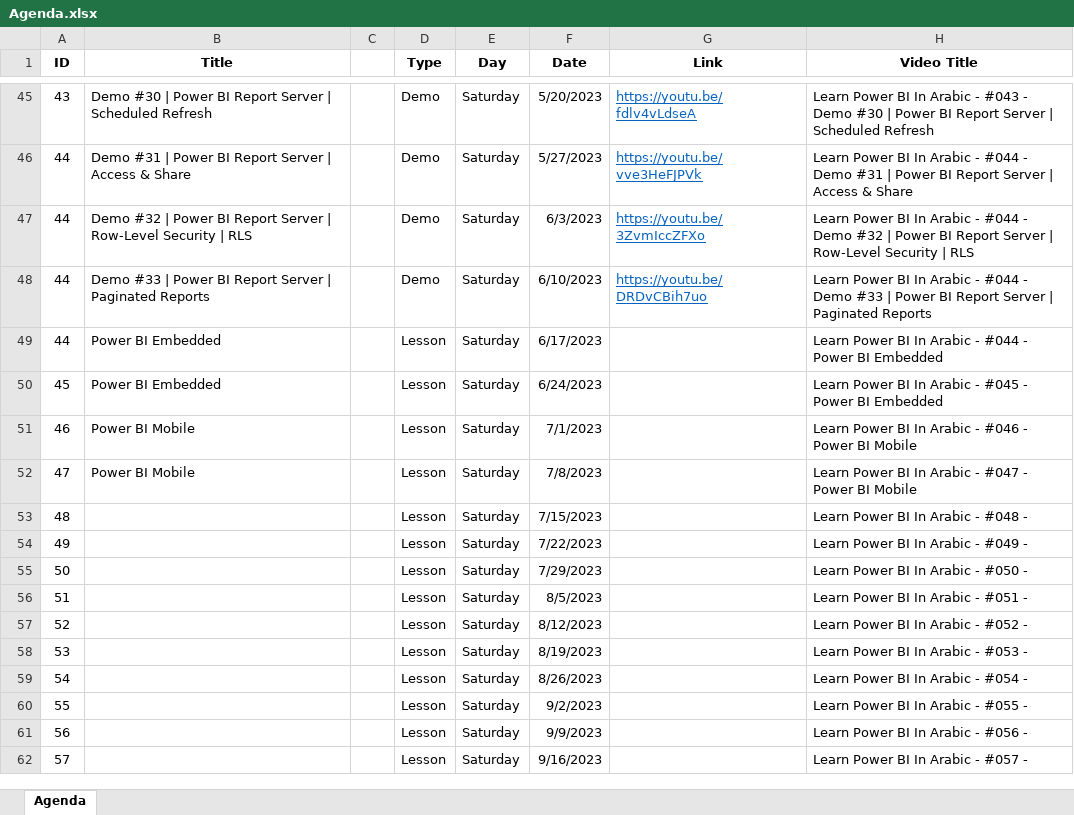
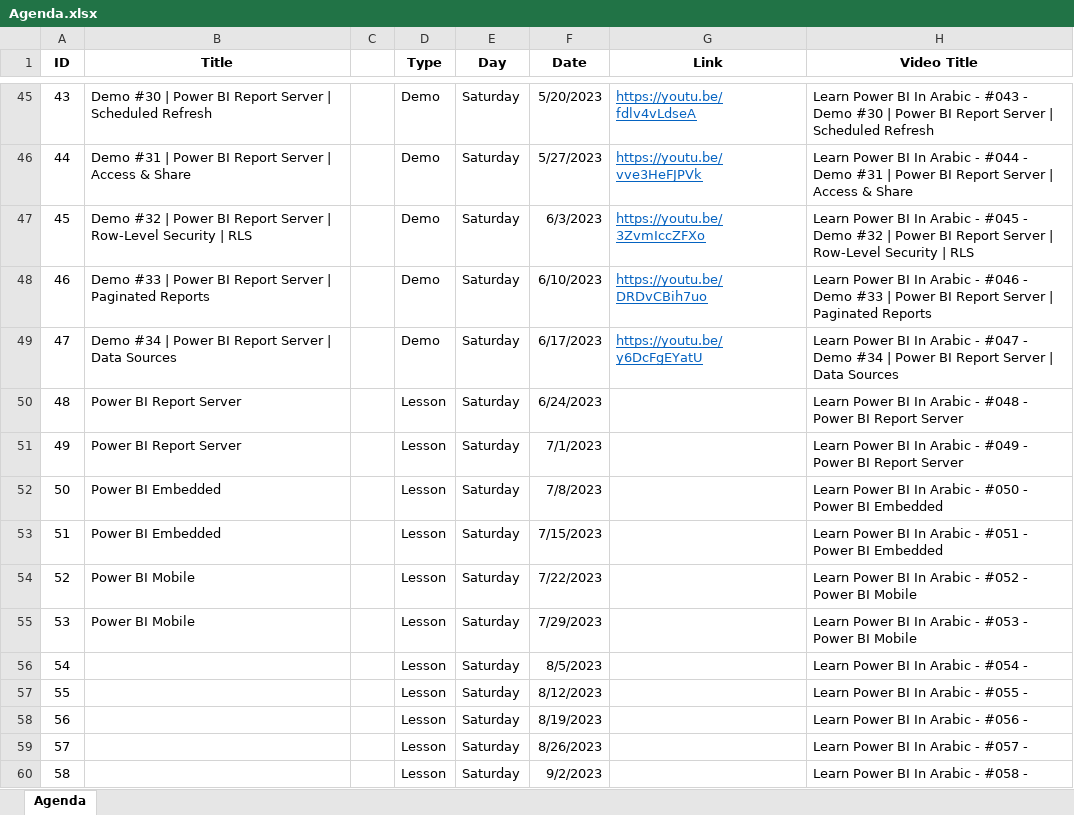
Before and after one commit to MohamedZanoon/Learn-Power-BI-In-Arabic, an Excel workbook: Agenda.xlsx, sheet Agenda, drawn as a sheet; only a part is shown, gaps mark what is left out; values as stored, in another font and other column widths than the file's, no borders; conditional formats not drawn; removed rows and columns are numbered as before the commit, all else as after; the diff covers the shown part only; the diff names each change by its address in the sheet, - before the commit and + after, or states it on an @@ line.

Commit message:
Lesson 47

```diff
--- a/Agenda.xlsx (sheet Agenda)
+++ b/Agenda.xlsx (sheet Agenda)
-A47 (ID): 44
+A47 (ID): 45
-H47 (Video Title): …Arabic - #044 - Demo…
+H47 (Video Title): …Arabic - #045 - Demo…
-A48 (ID): 44
+A48 (ID): 46
-H48 (Video Title): …Arabic - #044 - Demo…
+H48 (Video Title): …Arabic - #046 - Demo…
-row 49: 44 | Power BI Embedded |  | Lesson | Saturday | 6/17/2023 |  | Learn Power BI In Arabic - #044 - Power BI Embedded
-row 50: 45 | Power BI Embedded |  | Lesson | Saturday | 6/24/2023 |  | Learn Power BI In Arabic - #045 - Power BI Embedded
-row 51: 46 | Power BI Mobile |  | Lesson | Saturday | 7/1/2023 |  | Learn Power BI In Arabic - #046 - Power BI Mobile
-B49 (Title): Power BI Mobile
+B49 (Title): Demo #34 | Power BI Report Server | Data Sources
-D49 (Type): Lesson
+D49 (Type): Demo
-F49 (Date): 7/8/2023
+F49 (Date): 6/17/2023
-G49 (Link): (empty)
+G49 (Link): https://youtu.be/y6DcFgEYatU
-H49 (Video Title): …#047 - Power BI Mobile
+H49 (Video Title): …#047 - Demo #34 | Power BI Report Server | Data Sources
-B50:B51 (Title): (empty)
+B50:B51 (Title): Power BI Report Server
-F50 (Date): 7/15/2023
+F50 (Date): 6/24/2023
-H50 (Video Title): Learn Power BI In Arabic - #048 -
+H50 (Video Title): Learn Power BI In Arabic - #048 - Power BI Report Server
-F51 (Date): 7/22/2023
+F51 (Date): 7/1/2023
-H51 (Video Title): Learn Power BI In Arabic - #049 -
+H51 (Video Title): Learn Power BI In Arabic - #049 - Power BI Report Server
-B52:B53 (Title): (empty)
+B52:B53 (Title): Power BI Embedded
-F52 (Date): 7/29/2023
+F52 (Date): 7/8/2023
-H52 (Video Title): Learn Power BI In Arabic - #050 -
+H52 (Video Title): Learn Power BI In Arabic - #050 - Power BI Embedded
-F53 (Date): 8/5/2023
+F53 (Date): 7/15/2023
-H53 (Video Title): Learn Power BI In Arabic - #051 -
+H53 (Video Title): Learn Power BI In Arabic - #051 - Power BI Embedded
-B54:B55 (Title): (empty)
+B54:B55 (Title): Power BI Mobile
-F54 (Date): 8/12/2023
+F54 (Date): 7/22/2023
-H54 (Video Title): Learn Power BI In Arabic - #052 -
+H54 (Video Title): Learn Power BI In Arabic - #052 - Power BI Mobile
-F55 (Date): 8/19/2023
+F55 (Date): 7/29/2023
-H55 (Video Title): Learn Power BI In Arabic - #053 -
+H55 (Video Title): Learn Power BI In Arabic - #053 - Power BI Mobile
-F56 (Date): 8/26/2023
+F56 (Date): 8/5/2023
-F57 (Date): 9/2/2023
+F57 (Date): 8/12/2023
-F58 (Date): 9/9/2023
+F58 (Date): 8/19/2023
-F59 (Date): 9/16/2023
+F59 (Date): 8/26/2023
+row 60: 58 |  |  | Lesson | Saturday | 9/2/2023 |  | Learn Power BI In Arabic - #058 -
```
Also changed, not shown: 2 added rows elsewhere in this sheet, formulas that keep their value, 2 other files.
